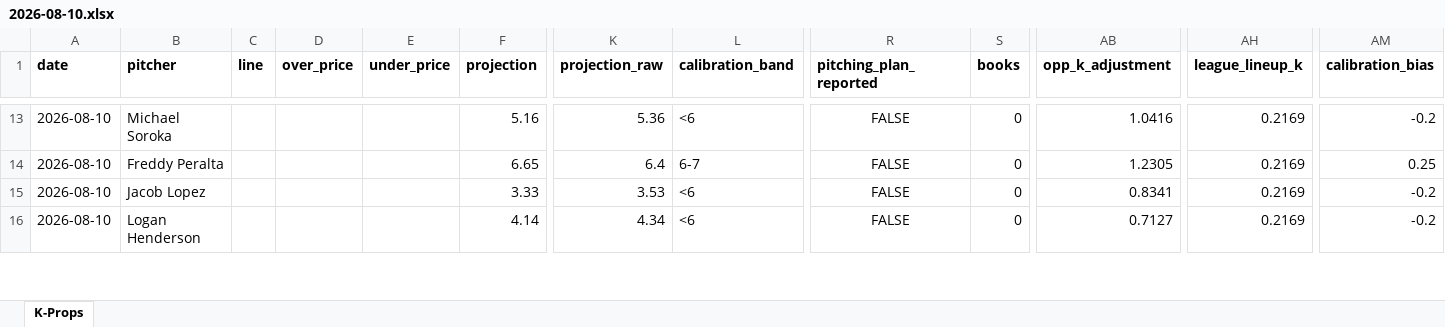
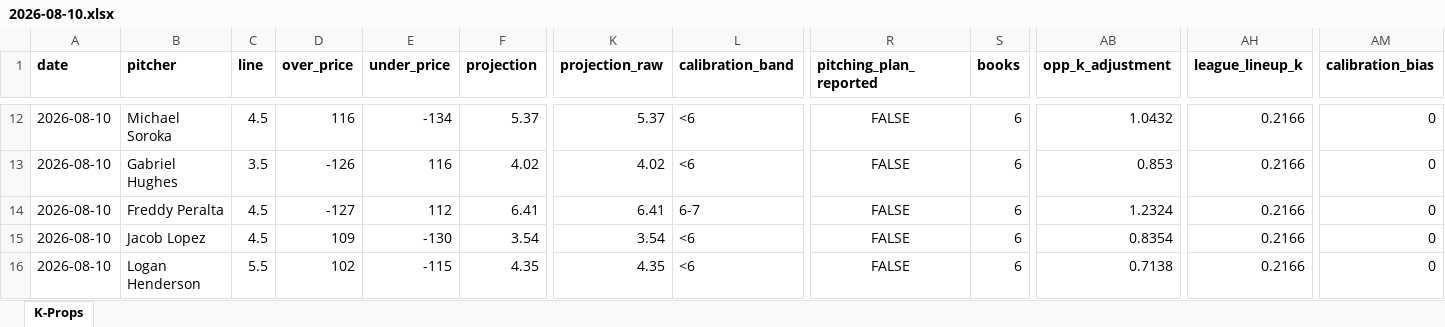
Before and after one commit to flychico/lydiaslab, an Excel workbook: data/k-props/2026-08-10.xlsx, sheet K-Props, drawn as a sheet; only a part is shown, gaps mark what is left out; values as stored, in another font and other column widths than the file's, no borders; addresses are those after the commit; rows hold the shown columns only; the diff covers the shown part only; the diff names each change by its address in the sheet, - before the commit and + after, or states it on an @@ line.

```diff
--- a/data/k-props/2026-08-10.xlsx (sheet K-Props)
+++ b/data/k-props/2026-08-10.xlsx (sheet K-Props)
-C12 (line): (empty)
+C12 (line): 4.5
-D12 (over_price): (empty)
+D12 (over_price): 116
-E12 (under_price): (empty)
+E12 (under_price): -134
-F12 (projection): 5.16
+F12 (projection): 5.37
-K12 (projection_raw): 5.36
+K12 (projection_raw): 5.37
-S12 (books): 0
+S12 (books): 6
-AB12 (opp_k_adjustment): 1.0416
+AB12 (opp_k_adjustment): 1.0432
-AH12 (league_lineup_k): 0.2169
+AH12 (league_lineup_k): 0.2166
-AM12 (calibration_bias): -0.2
+AM12 (calibration_bias): 0
+row 13: 2026-08-10 | Gabriel Hughes | 3.5 | -126 | 116 | 4.02 | 4.02 | <6 | FALSE | 6 | 0.853 | 0.2166 | 0
-C14:C15 (line): (empty)
+C14:C15 (line): 4.5
-D14 (over_price): (empty)
+D14 (over_price): -127
-E14 (under_price): (empty)
+E14 (under_price): 112
-F14 (projection): 6.65
+F14 (projection): 6.41
-K14 (projection_raw): 6.4
+K14 (projection_raw): 6.41
-S14:S16 (books): 0
+S14:S16 (books): 6
-AB14 (opp_k_adjustment): 1.2305
+AB14 (opp_k_adjustment): 1.2324
-AH14:AH16 (league_lineup_k): 0.2169
+AH14:AH16 (league_lineup_k): 0.2166
-AM14 (calibration_bias): 0.25
+AM14 (calibration_bias): 0
-D15 (over_price): (empty)
+D15 (over_price): 109
-E15 (under_price): (empty)
+E15 (under_price): -130
-F15 (projection): 3.33
+F15 (projection): 3.54
-K15 (projection_raw): 3.53
+K15 (projection_raw): 3.54
-AB15 (opp_k_adjustment): 0.8341
+AB15 (opp_k_adjustment): 0.8354
-AM15:AM16 (calibration_bias): -0.2
+AM15:AM16 (calibration_bias): 0
-C16 (line): (empty)
+C16 (line): 5.5
-D16 (over_price): (empty)
+D16 (over_price): 102
-E16 (under_price): (empty)
+E16 (under_price): -115
-F16 (projection): 4.14
+F16 (projection): 4.35
-K16 (projection_raw): 4.34
+K16 (projection_raw): 4.35
-AB16 (opp_k_adjustment): 0.7127
+AB16 (opp_k_adjustment): 0.7138
```
Also changed, not shown: 4 added rows, 4 removed rows and 92 edited cells elsewhere in this sheet, 11 other files.
